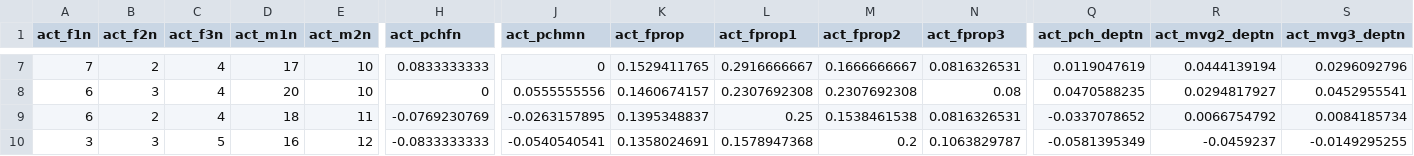
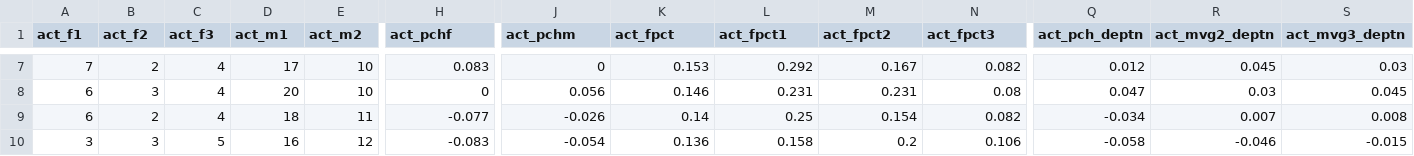
Before and after one commit to university-gender-evolution/pyugend2, a CSV file: pyugend2/mgmt_data.csv, drawn as a sheet; only a part is shown, gaps mark what is left out; the diff covers the shown part only; the diff names each change by its address in the sheet, - before the commit and + after, or states it on an @@ line.

```diff
--- a/pyugend2/mgmt_data.csv
+++ b/pyugend2/mgmt_data.csv
-A1: act_f1n
+A1: act_f1
-B1: act_f2n
+B1: act_f2
-C1: act_f3n
+C1: act_f3
-D1: act_m1n
+D1: act_m1
-E1: act_m2n
+E1: act_m2
-H1: act_pchfn
+H1: act_pchf
-J1: act_pchmn
+J1: act_pchm
-K1: act_fprop
+K1: act_fpct
-L1: act_fprop1
+L1: act_fpct1
-M1: act_fprop2
+M1: act_fpct2
-N1: act_fprop3
+N1: act_fpct3
-H7 (act_pchf): 0.0833333333
+H7 (act_pchf): 0.083
-K7 (act_fpct): 0.1529411765
+K7 (act_fpct): 0.153
-L7 (act_fpct1): 0.2916666667
+L7 (act_fpct1): 0.292
-M7 (act_fpct2): 0.1666666667
+M7 (act_fpct2): 0.167
-N7 (act_fpct3): 0.0816326531
+N7 (act_fpct3): 0.082
-Q7 (act_pch_deptn): 0.0119047619
+Q7 (act_pch_deptn): 0.012
-R7 (act_mvg2_deptn): 0.0444139194
+R7 (act_mvg2_deptn): 0.045
-S7 (act_mvg3_deptn): 0.0296092796
+S7 (act_mvg3_deptn): 0.03
-J8 (act_pchm): 0.0555555556
+J8 (act_pchm): 0.056
-K8 (act_fpct): 0.1460674157
+K8 (act_fpct): 0.146
-L8 (act_fpct1): 0.2307692308
+L8 (act_fpct1): 0.231
-M8 (act_fpct2): 0.2307692308
+M8 (act_fpct2): 0.231
-Q8 (act_pch_deptn): 0.0470588235
+Q8 (act_pch_deptn): 0.047
-R8 (act_mvg2_deptn): 0.0294817927
+R8 (act_mvg2_deptn): 0.03
-S8 (act_mvg3_deptn): 0.0452955541
+S8 (act_mvg3_deptn): 0.045
-H9 (act_pchf): -0.0769230769
+H9 (act_pchf): -0.077
-J9 (act_pchm): -0.0263157895
+J9 (act_pchm): -0.026
-K9 (act_fpct): 0.1395348837
+K9 (act_fpct): 0.14
-M9 (act_fpct2): 0.1538461538
+M9 (act_fpct2): 0.154
-N9 (act_fpct3): 0.0816326531
+N9 (act_fpct3): 0.082
-Q9 (act_pch_deptn): -0.0337078652
+Q9 (act_pch_deptn): -0.034
-R9 (act_mvg2_deptn): 0.0066754792
+R9 (act_mvg2_deptn): 0.007
-S9 (act_mvg3_deptn): 0.0084185734
+S9 (act_mvg3_deptn): 0.008
-H10 (act_pchf): -0.0833333333
+H10 (act_pchf): -0.083
-J10 (act_pchm): -0.0540540541
+J10 (act_pchm): -0.054
-K10 (act_fpct): 0.1358024691
+K10 (act_fpct): 0.136
-L10 (act_fpct1): 0.1578947368
+L10 (act_fpct1): 0.158
-N10 (act_fpct3): 0.1063829787
+N10 (act_fpct3): 0.106
-Q10 (act_pch_deptn): -0.0581395349
+Q10 (act_pch_deptn): -0.058
-R10 (act_mvg2_deptn): -0.0459237
+R10 (act_mvg2_deptn): -0.046
-S10 (act_mvg3_deptn): -0.0149295255
+S10 (act_mvg3_deptn): -0.015
```
Also changed, not shown: 70 edited cells elsewhere in this file, 4 other files.
